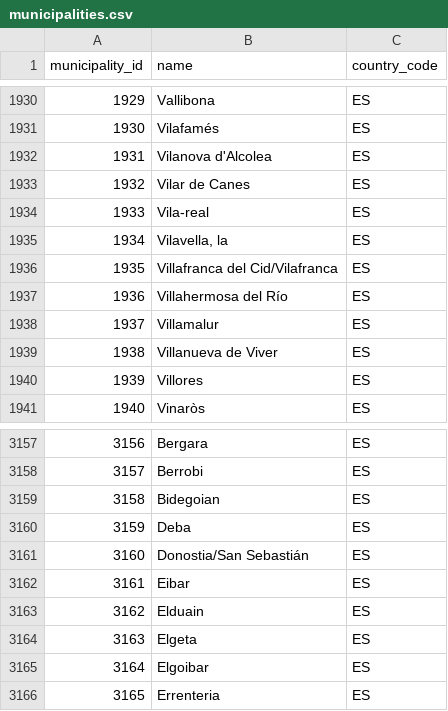
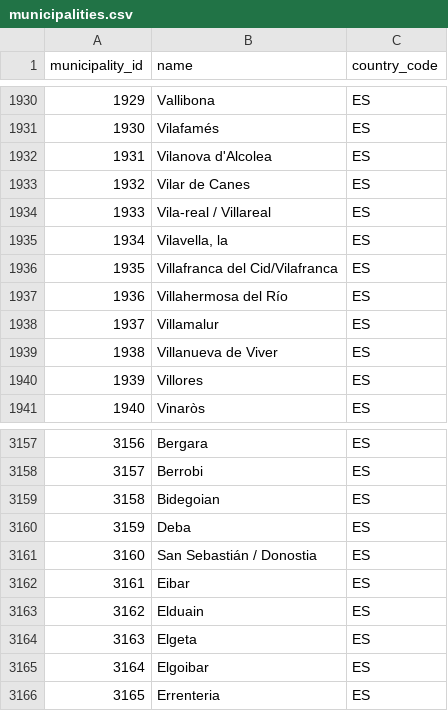
Before and after one commit to hrodic/municipalities-spain, a CSV file: municipalities.csv, drawn as a sheet; only a part is shown, gaps mark what is left out.

Commit message:
name fix

```diff
--- a/municipalities.csv
+++ b/municipalities.csv
@@ -1933,3 +1933,3 @@ municipality_id,name,country_code
 1932,"Vilar de Canes",ES
-1933,Vila-real,ES
+1933,"Vila-real / Villareal",ES
 1934,"Vilavella, la",ES
@@ -3160,3 +3160,3 @@ municipality_id,name,country_code
 3159,Deba,ES
-3160,"Donostia/San Sebastián",ES
+3160,"San Sebastián / Donostia",ES
 3161,Eibar,ES
```
Also changed, not shown: 1 other file.
